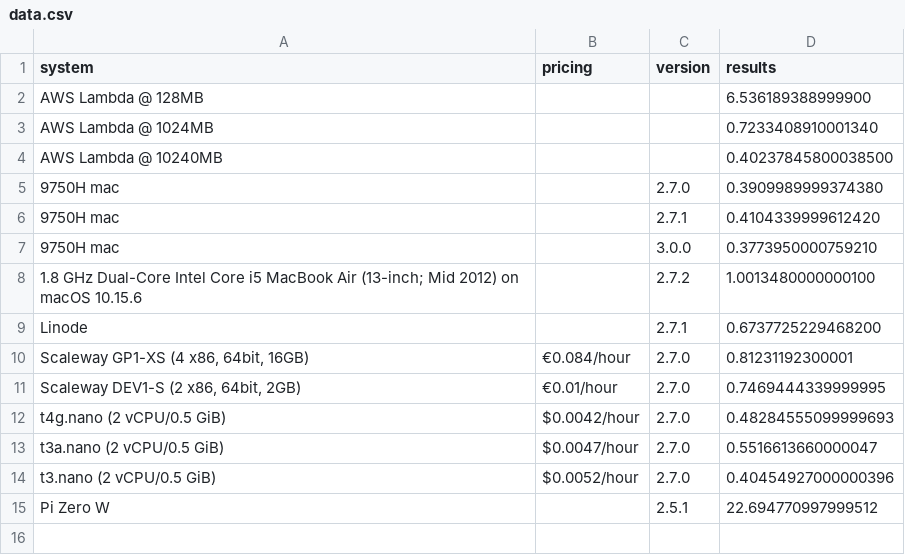
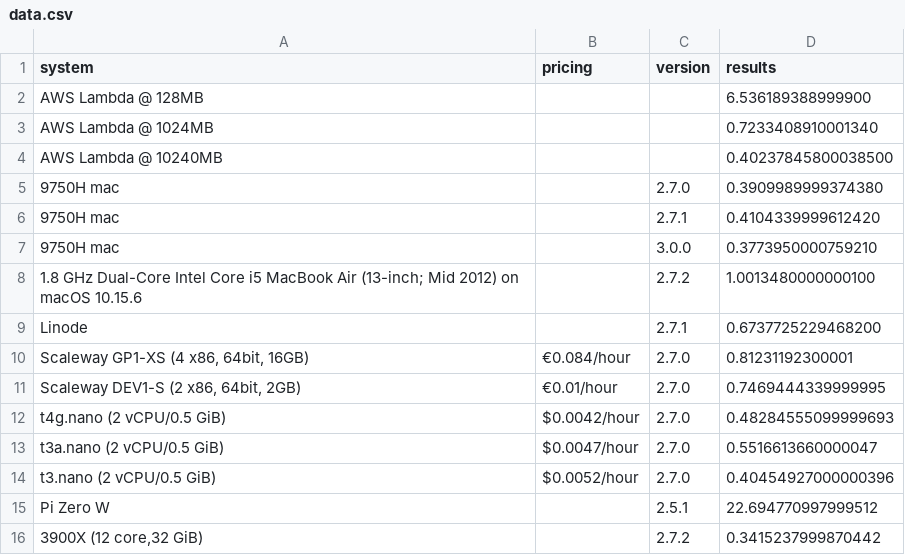
Before and after one commit to stringsn88keys/shabench, a CSV file: data.csv, drawn as a sheet.

Commit message:
Added 3900X time

```diff
--- a/data.csv
+++ b/data.csv
@@ -15 +15,2 @@ t3.nano (2 vCPU/0.5 GiB),$0.0052/hour,2.7.0,0.40454927000000396
 Pi Zero W,,2.5.1,22.694770997999512
+"3900X (12 core,32 GiB)",,2.7.2,0.3415237999870442
```
